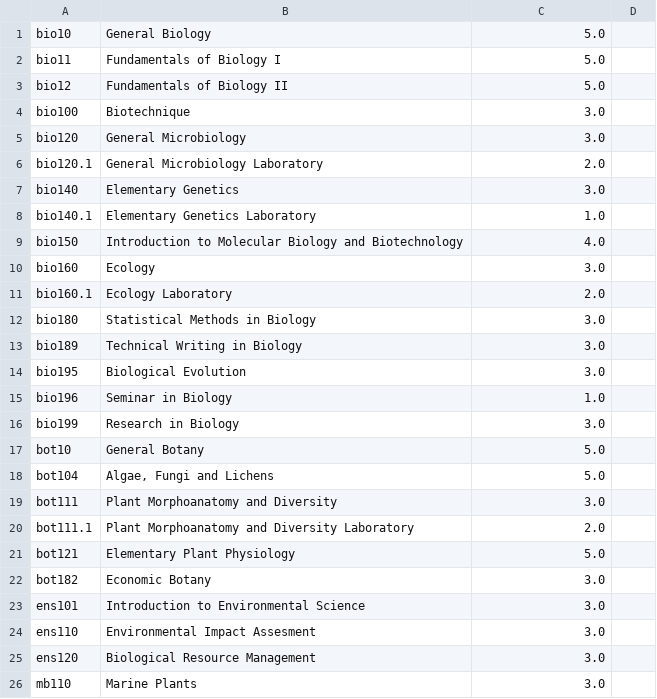
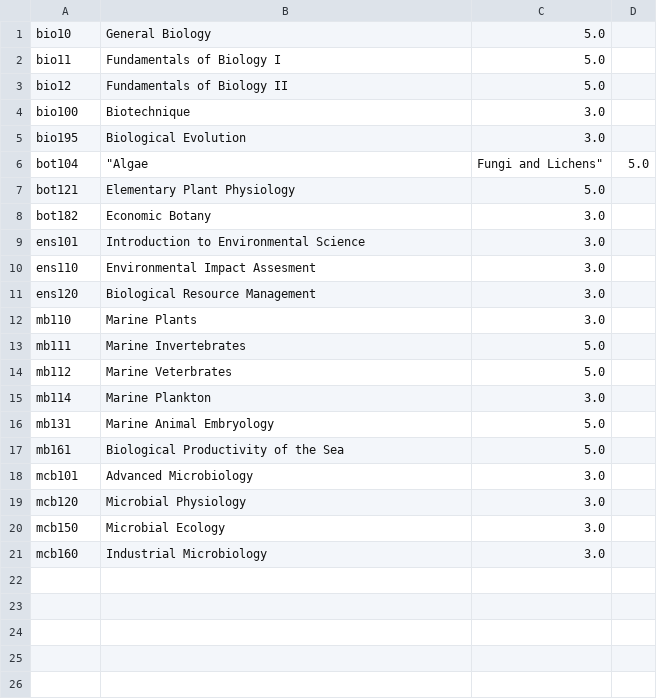
Before and after one commit to allynjdc/PAGOD_final, a CSV file: public/electives/bs bio.csv, drawn as a sheet; only a part is shown; the shorter side is filled out with more unchanged rows.

Commit message:
all elective csv done

```diff
--- a/public/electives/bs bio.csv
+++ b/public/electives/bs bio.csv
@@ -4,18 +4,4 @@ bio12, Fundamentals of Biology II, 5.0
 bio100, Biotechnique, 3.0
-bio120, General Microbiology, 3.0
-bio120.1, General Microbiology Laboratory, 2.0
-bio140, Elementary Genetics, 3.0
-bio140.1, Elementary Genetics Laboratory, 1.0
-bio150, Introduction to Molecular Biology and Biotechnology, 4.0
-bio160, Ecology, 3.0
-bio160.1, Ecology Laboratory, 2.0
-bio180, Statistical Methods in Biology, 3.0
-bio189, Technical Writing in Biology, 3.0
 bio195, Biological Evolution, 3.0
-bio196, Seminar in Biology, 1.0
-bio199, Research in Biology, 3.0
-bot10, General Botany, 5.0
-bot104, "Algae, Fungi and Lichens", 5.0
-bot111, Plant Morphoanatomy and Diversity, 3.0
-bot111.1, Plant Morphoanatomy and Diversity Laboratory, 2.0
+bot104," ""Algae"," Fungi and Lichens""", 5.0
 bot121, Elementary Plant Physiology, 5.0
```
Also changed, not shown: public/study plans/bs management.csv, 17 other files.
